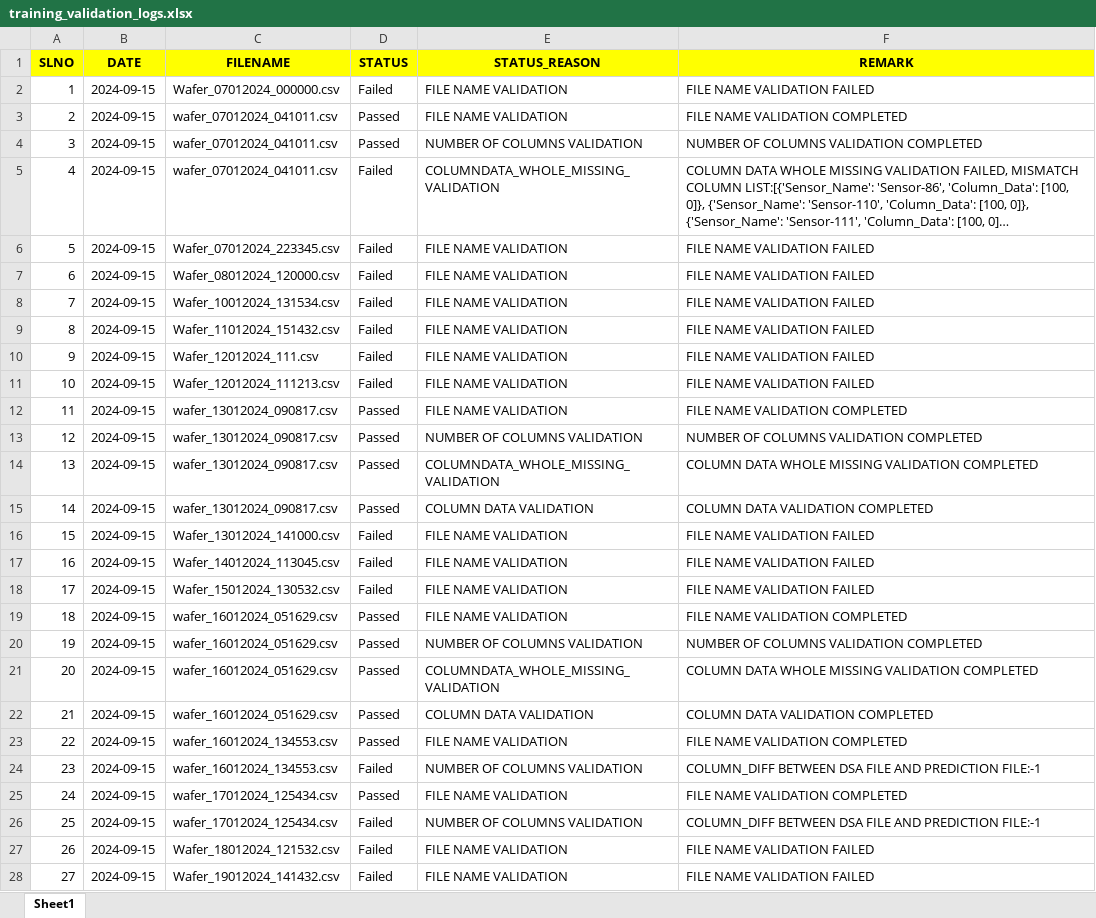
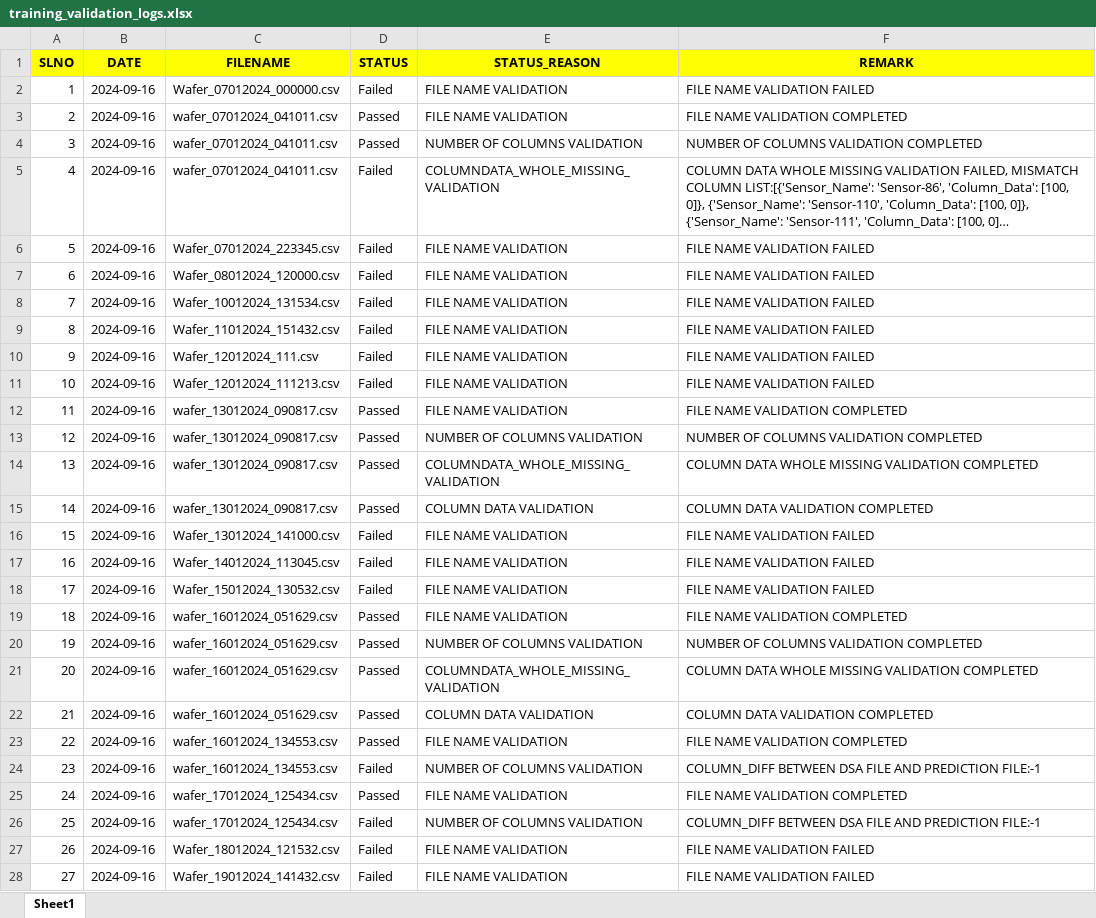
Before and after one commit to Raveenkumar/SENSOR-FAULT-DETECTION, an Excel workbook: data/training_validation_logs.xlsx, sheet Sheet1, drawn as a sheet; only a part is shown; long unchanged cells end in …; values as stored, in another font and other column widths than the file's, no borders; the diff covers the shown part only; the diff names each change by its address in the sheet, - before the commit and + after, or states it on an @@ line.

```diff
--- a/data/training_validation_logs.xlsx (sheet Sheet1)
+++ b/data/training_validation_logs.xlsx (sheet Sheet1)
-B2:B28 (DATE): 2024-09-15
+B2:B28 (DATE): 2024-09-16
```
Also changed, not shown: 52 edited cells elsewhere in this sheet, 12 other files.
